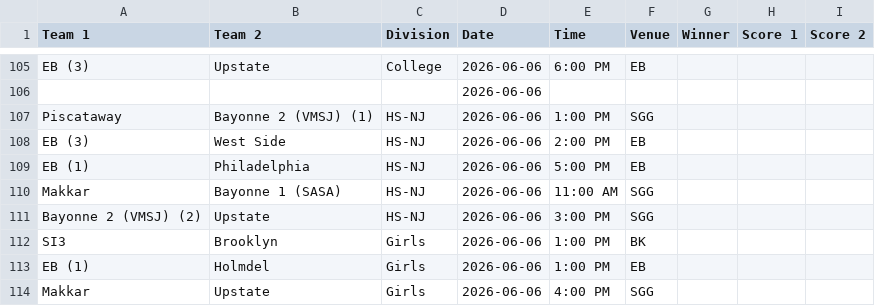
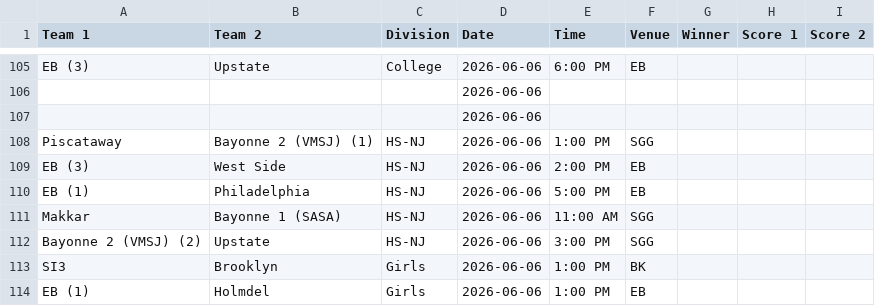
Before and after one commit to nacopticleague/full-schedule-homepage, a CSV file: data/games.csv, drawn as a sheet; only a part is shown, gaps mark what is left out; the shorter side is filled out with more unchanged rows; the diff names each change by its address in the sheet, - before the commit and + after, or states it on an @@ line.

Commit message:
Update data/games.csv from Google Sheet

```diff
--- a/data/games.csv
+++ b/data/games.csv
+row 107:  |  |  | 2026-06-06
```
